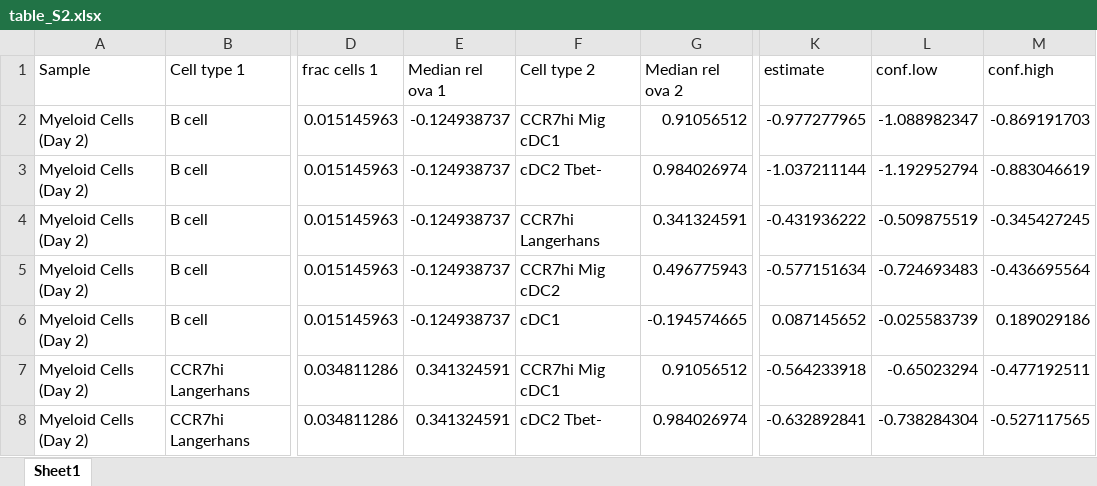
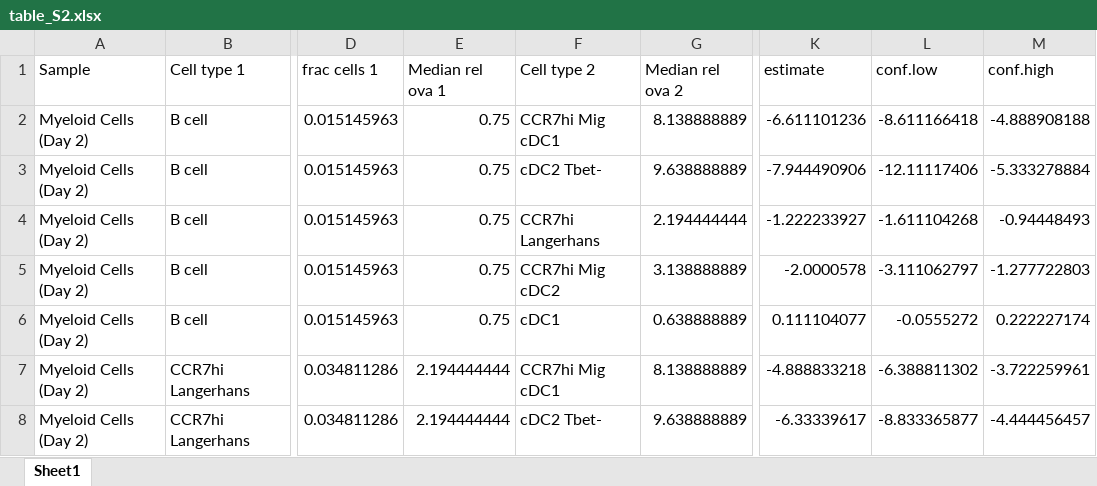
Before and after one commit to rnabioco/antigen-tracking, an Excel workbook: results/figures/table_S2.xlsx, sheet Sheet1, drawn as a sheet; only a part is shown, gaps mark what is left out; values as stored, in another font and other column widths than the file's, no borders; the diff covers the shown part only; the diff names each change by its address in the sheet, - before the commit and + after, or states it on an @@ line.

Commit message:
updated table s2

```diff
--- a/results/figures/table_S2.xlsx (sheet Sheet1)
+++ b/results/figures/table_S2.xlsx (sheet Sheet1)
-E2:E6 (Median rel ova 1): -0.124938737
+E2:E6 (Median rel ova 1): 0.75
-G2 (Median rel ova 2): 0.91056512
+G2 (Median rel ova 2): 8.138888889
-K2 (estimate): -0.977277965
+K2 (estimate): -6.611101236
-L2 (conf.low): -1.088982347
+L2 (conf.low): -8.611166418
-M2 (conf.high): -0.869191703
+M2 (conf.high): -4.888908188
-G3 (Median rel ova 2): 0.984026974
+G3 (Median rel ova 2): 9.638888889
-K3 (estimate): -1.037211144
+K3 (estimate): -7.944490906
-L3 (conf.low): -1.192952794
+L3 (conf.low): -12.11117406
-M3 (conf.high): -0.883046619
+M3 (conf.high): -5.333278884
-G4 (Median rel ova 2): 0.341324591
+G4 (Median rel ova 2): 2.194444444
-K4 (estimate): -0.431936222
+K4 (estimate): -1.222233927
-L4 (conf.low): -0.509875519
+L4 (conf.low): -1.611104268
-M4 (conf.high): -0.345427245
+M4 (conf.high): -0.94448493
-G5 (Median rel ova 2): 0.496775943
+G5 (Median rel ova 2): 3.138888889
-K5 (estimate): -0.577151634
+K5 (estimate): -2.0000578
-L5 (conf.low): -0.724693483
+L5 (conf.low): -3.111062797
-M5 (conf.high): -0.436695564
+M5 (conf.high): -1.277722803
-G6 (Median rel ova 2): -0.194574665
+G6 (Median rel ova 2): 0.638888889
-K6 (estimate): 0.087145652
+K6 (estimate): 0.111104077
-L6 (conf.low): -0.025583739
+L6 (conf.low): -0.0555272
-M6 (conf.high): 0.189029186
+M6 (conf.high): 0.222227174
-E7:E8 (Median rel ova 1): 0.341324591
+E7:E8 (Median rel ova 1): 2.194444444
-G7 (Median rel ova 2): 0.91056512
+G7 (Median rel ova 2): 8.138888889
-K7 (estimate): -0.564233918
+K7 (estimate): -4.888833218
-L7 (conf.low): -0.65023294
+L7 (conf.low): -6.388811302
-M7 (conf.high): -0.477192511
+M7 (conf.high): -3.722259961
-G8 (Median rel ova 2): 0.984026974
+G8 (Median rel ova 2): 9.638888889
-K8 (estimate): -0.632892841
+K8 (estimate): -6.33339617
-L8 (conf.low): -0.738284304
+L8 (conf.low): -8.833365877
-M8 (conf.high): -0.527117565
+M8 (conf.high): -4.444456457
```
Also changed, not shown: 680 edited cells elsewhere in this sheet, 1 other file.
